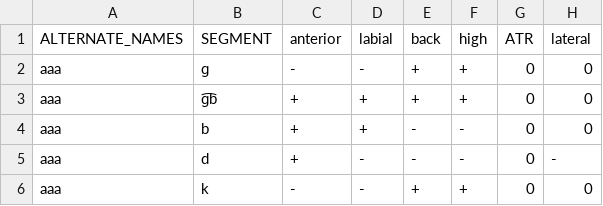
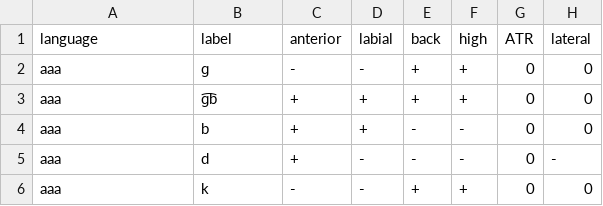
Before and after one commit to bootphon/contrastive-symmetry, a CSV file: data/stop.csv, drawn as a sheet; only a part is shown; the diff names each change by its address in the sheet, - before the commit and + after, or states it on an @@ line.

```diff
--- a/data/stop.csv
+++ b/data/stop.csv
-A1: ALTERNATE_NAMES
+A1: language
-B1: SEGMENT
+B1: label
```
Also changed, not shown: data/cons.csv, data/vowel.csv, 7 other files.
